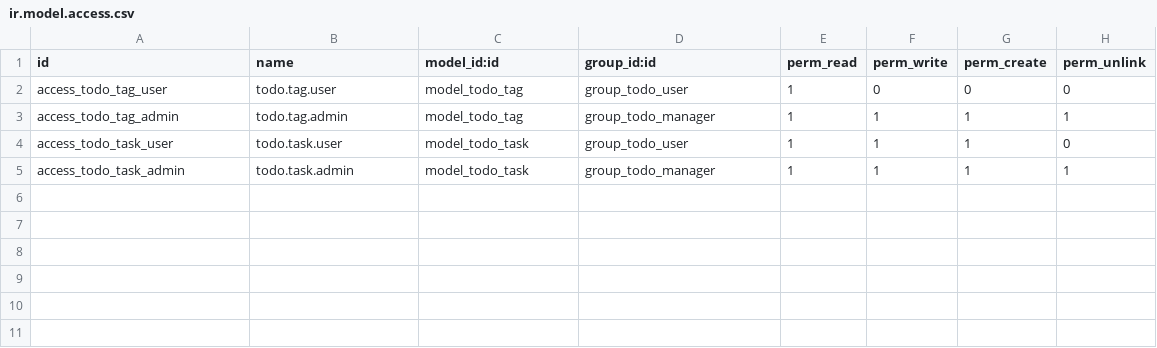
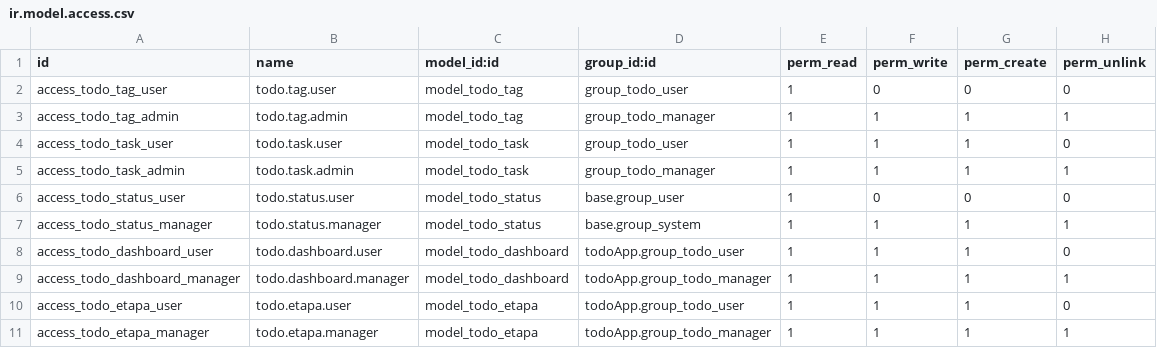
Before and after one commit to jluislval/ToDoAppOdoo, a CSV file: security/ir.model.access.csv, drawn as a sheet; the diff names each change by its address in the sheet, - before the commit and + after, or states it on an @@ line.

Commit message:
Dashboards model

```diff
--- a/security/ir.model.access.csv
+++ b/security/ir.model.access.csv
+row 6: access_todo_status_user | todo.status.user | model_todo_status | base.group_user | 1 | 0 | 0 | 0
+row 7: access_todo_status_manager | todo.status.manager | model_todo_status | base.group_system | 1 | 1 | 1 | 1
+row 8: access_todo_dashboard_user | todo.dashboard.user | model_todo_dashboard | todoApp.group_todo_user | 1 | 1 | 1 | 0
+row 9: access_todo_dashboard_manager | todo.dashboard.manager | model_todo_dashboard | todoApp.group_todo_manager | 1 | 1 | 1 | 1
+row 10: access_todo_etapa_user | todo.etapa.user | model_todo_etapa | todoApp.group_todo_user | 1 | 1 | 1 | 0
+row 11: access_todo_etapa_manager | todo.etapa.manager | model_todo_etapa | todoApp.group_todo_manager | 1 | 1 | 1 | 1
```
Also changed, not shown: 9 other files.
